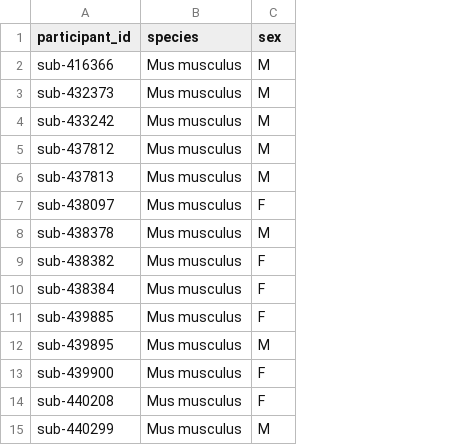
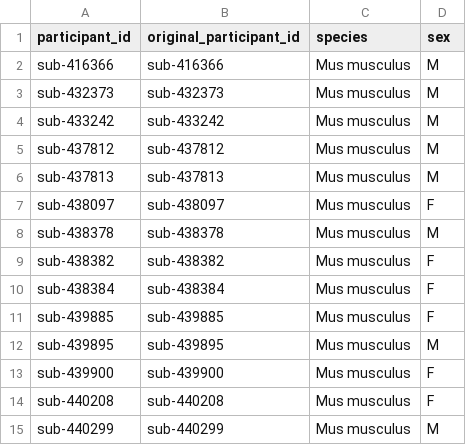
Before and after one commit to bids-dandisets/000488, a TSV file: participants.tsv, drawn as a sheet; the diff names each change by its address in the sheet, - before the commit and + after, or states it on an @@ line.

```diff
--- a/participants.tsv
+++ b/participants.tsv
+column B (original_participant_id), rows 2-15: sub-416366 | sub-432373 | sub-433242 | sub-437812 | sub-437813 | sub-438097 | sub-438378 | sub-438382 | sub-438384 | sub-439885 | sub-439895 | sub-439900 | sub-440208 | sub-440299
```
Also changed, not shown: 37 other files.
